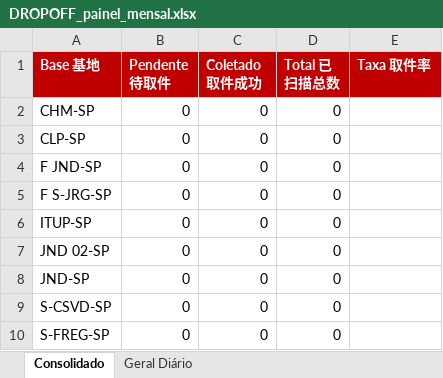
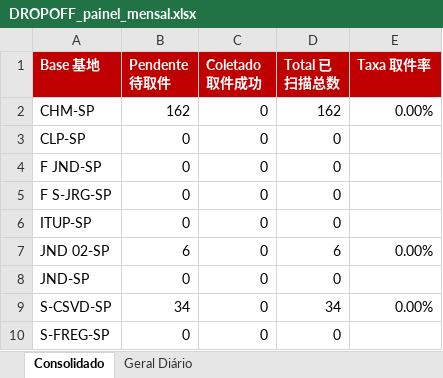
Before and after one commit to guiisilva18-cpu/automacao-pickup-dropoff, an Excel workbook: output/DROPOFF_painel_mensal.xlsx, sheet Consolidado, drawn as a sheet; values as stored, in another font and other column widths than the file's, no borders; the diff names each change by its address in the sheet, - before the commit and + after, or states it on an @@ line.

```diff
--- a/output/DROPOFF_painel_mensal.xlsx (sheet Consolidado)
+++ b/output/DROPOFF_painel_mensal.xlsx (sheet Consolidado)
-B2 (Pendente 待取件): 0
+B2 (Pendente 待取件): 162
-D2 (Total 已扫描总数): 0
+D2 (Total 已扫描总数): 162
-E2 (Taxa 取件率): (empty)
+E2 (Taxa 取件率): 0.00%
-B7 (Pendente 待取件): 0
+B7 (Pendente 待取件): 6
-D7 (Total 已扫描总数): 0
+D7 (Total 已扫描总数): 6
-E7 (Taxa 取件率): (empty)
+E7 (Taxa 取件率): 0.00%
-B9 (Pendente 待取件): 0
+B9 (Pendente 待取件): 34
-D9 (Total 已扫描总数): 0
+D9 (Total 已扫描总数): 34
-E9 (Taxa 取件率): (empty)
+E9 (Taxa 取件率): 0.00%
```
Also changed, not shown: sheet Geral Diário, output/DROPOFF_diario.xlsx, 1 other file.
